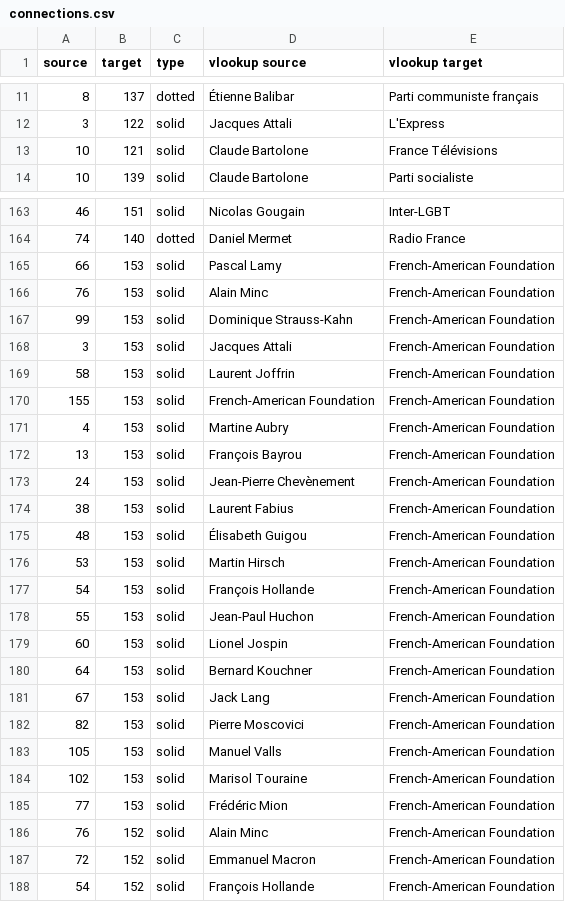
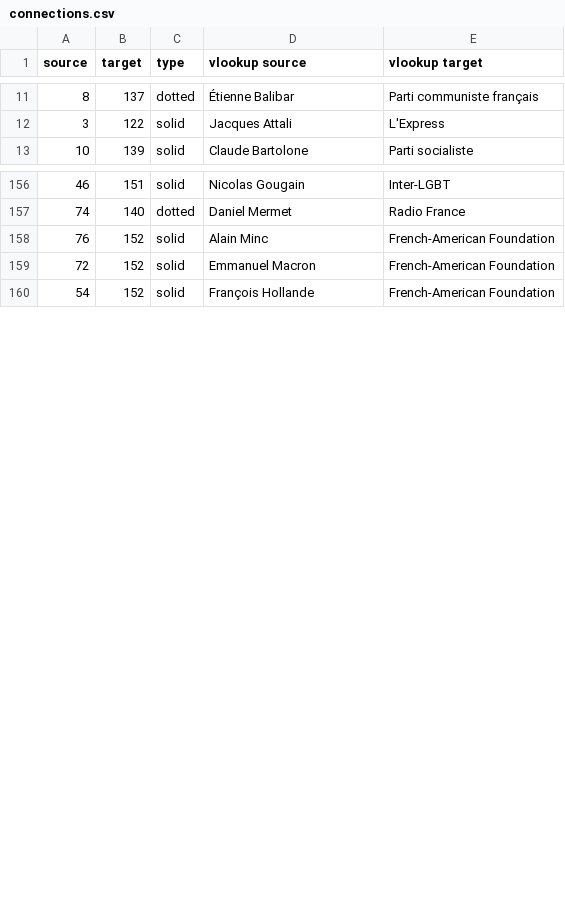
Before and after one commit to samuelgoujon/cartographie, a CSV file: data/connections.csv, drawn as a sheet; only a part is shown, gaps mark what is left out; the diff covers the shown part only.

```diff
--- a/data/connections.csv
+++ b/data/connections.csv
@@ -12,3 +12,2 @@ source,target,type,vlookup source,vlookup target
 3,122,solid,Jacques Attali,L'Express
-10,121,solid,Claude Bartolone,France Télévisions
 10,139,solid,Claude Bartolone,Parti socialiste
@@ -164,23 +157,2 @@ source,target,type,vlookup source,vlookup target
 74,140,dotted,Daniel Mermet,Radio France
-66,153,solid,Pascal Lamy,French-American Foundation
-76,153,solid,Alain Minc,French-American Foundation
-99,153,solid,Dominique Strauss-Kahn,French-American Foundation
-3,153,solid,Jacques Attali,French-American Foundation
-58,153,solid,Laurent Joffrin,French-American Foundation
-155,153,solid,French-American Foundation,French-American Foundation
-4,153,solid,Martine Aubry,French-American Foundation
-13,153,solid,François Bayrou,French-American Foundation
-24,153,solid,Jean-Pierre Chevènement,French-American Foundation
-38,153,solid,Laurent Fabius,French-American Foundation
-48,153,solid,Élisabeth Guigou,French-American Foundation
-53,153,solid,Martin Hirsch,French-American Foundation
-54,153,solid,François Hollande,French-American Foundation
-55,153,solid,Jean-Paul Huchon,French-American Foundation
-60,153,solid,Lionel Jospin,French-American Foundation
-64,153,solid,Bernard Kouchner,French-American Foundation
-67,153,solid,Jack Lang,French-American Foundation
-82,153,solid,Pierre Moscovici,French-American Foundation
-105,153,solid,Manuel Valls,French-American Foundation
-102,153,solid,Marisol Touraine,French-American Foundation
-77,153,solid,Frédéric Mion,French-American Foundation
 76,152,solid,Alain Minc,French-American Foundation
```
Also changed, not shown: 6 removed rows and 1 edited cell elsewhere in this file, data/nodes.csv.
